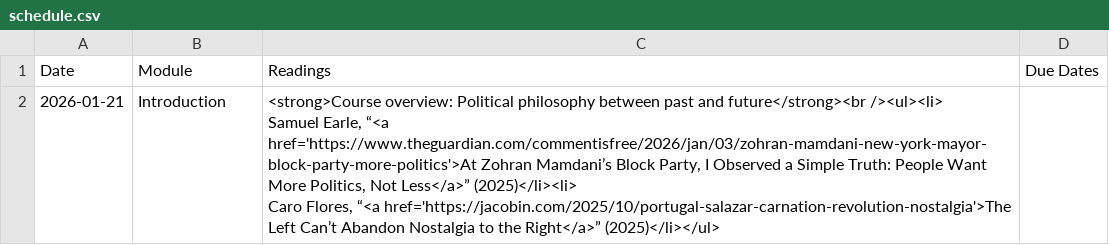
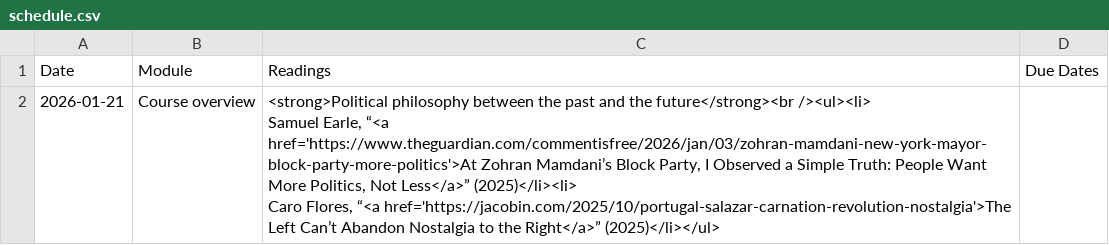
Before and after one commit to dingherself/political-philosophy, a CSV file: _data/schedule.csv, drawn as a sheet.

```diff
--- a/_data/schedule.csv
+++ b/_data/schedule.csv
@@ -1,4 +1,4 @@
 Date,Module,Readings,Due Dates
-2026-01-21,Introduction,"<strong>Course overview: Political philosophy between past and future</strong><br /><ul><li>
-Samuel Earle, “<a href='https://www.theguardian.com/commentisfree/2026/jan/03/zohran-mamdani-new-york-mayor-block-party-more-politics'>At Zohran Mamdani’s Block Party, I Observed a Simple Truth: People Want More Politics, Not Less</a>” (2025)</li><li>
-Caro Flores, “<a href='https://jacobin.com/2025/10/portugal-salazar-carnation-revolution-nostalgia'>The Left Can’t Abandon Nostalgia to the Right</a>” (2025)</li></ul>",
+2026-01-21,Course overview,"<strong>Political philosophy between the past and the future</strong><br /><ul><li>
+Samuel Earle, “<a href='https://www.theguardian.com/commentisfree/2026/jan/03/zohran-mamdani-new-york-mayor-block-party-more-politics'>At Zohran Mamdani’s Block Party, I Observed a Simple Truth: People Want More Politics, Not Less</a>” (2025)</li><li>
+Caro Flores, “<a href='https://jacobin.com/2025/10/portugal-salazar-carnation-revolution-nostalgia'>The Left Can’t Abandon Nostalgia to the Right</a>” (2025)</li></ul>",
```
Also changed, not shown: 1 other file.
